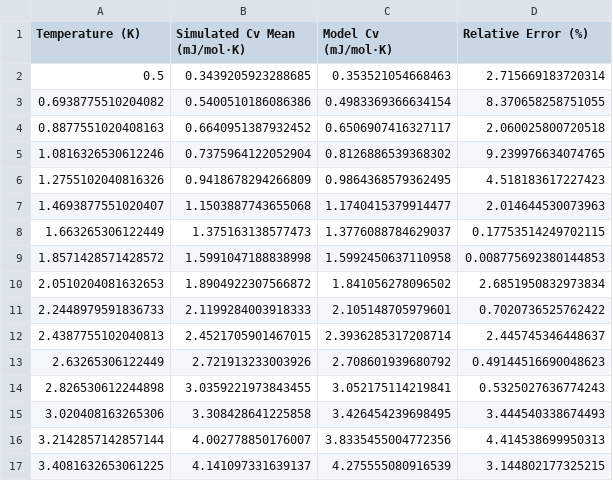
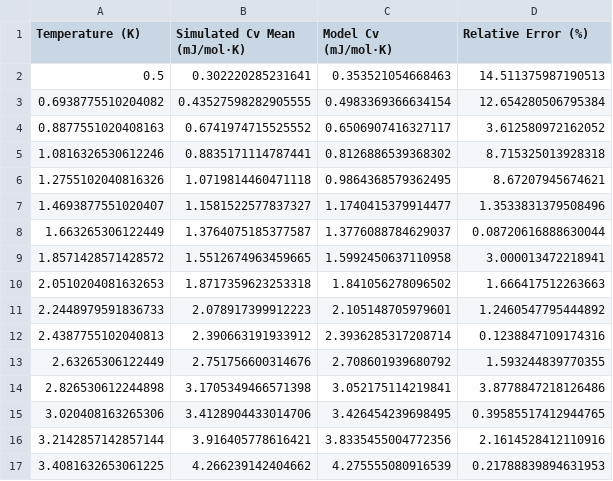
Before and after one commit to amart33/phys381-final-project-Antonio-Martinez, a CSV file: Data/Cv_comparison.csv, drawn as a sheet; only a part is shown; the diff covers the shown part only.

```diff
--- a/Data/Cv_comparison.csv
+++ b/Data/Cv_comparison.csv
@@ -1,17 +1,17 @@
 Temperature (K),Simulated Cv Mean (mJ/mol·K),Model Cv (mJ/mol·K),Relative Error (%)
-0.5,0.3439205923288685,0.353521054668463,2.715669183720314
-0.6938775510204082,0.5400510186086386,0.4983369366634154,8.370658258751055
-0.8877551020408163,0.6640951387932452,0.6506907416327117,2.060025800720518
-1.0816326530612246,0.7375964122052904,0.8126886539368302,9.239976634074765
-1.2755102040816326,0.9418678294266809,0.9864368579362495,4.518183617227423
-1.4693877551020407,1.1503887743655068,1.1740415379914477,2.014644530073963
-1.663265306122449,1.375163138577473,1.3776088784629037,0.17753514249702115
-1.8571428571428572,1.5991047188838998,1.5992450637110958,0.008775692380144853
-2.0510204081632653,1.8904922307566872,1.841056278096502,2.6851950832973834
-2.2448979591836733,2.1199284003918333,2.105148705979601,0.7020736525762422
-2.4387755102040813,2.4521705901467015,2.3936285317208714,2.445745346448637
-2.63265306122449,2.721913233003926,2.708601939680792,0.49144516690048623
-2.826530612244898,3.0359221973843455,3.052175114219841,0.5325027636774243
-3.020408163265306,3.308428641225858,3.426454239698495,3.444540338674493
-3.2142857142857144,4.002778850176007,3.8335455004772356,4.414538699950313
-3.4081632653061225,4.141097331639137,4.275555080916539,3.144802177325215
+0.5,0.302220285231641,0.353521054668463,14.511375987190513
+0.6938775510204082,0.43527598282905555,0.4983369366634154,12.654280506795384
+0.8877551020408163,0.6741974715525552,0.6506907416327117,3.612580972162052
+1.0816326530612246,0.8835171114787441,0.8126886539368302,8.715325013928318
+1.2755102040816326,1.0719814460471118,0.9864368579362495,8.67207945674621
+1.4693877551020407,1.1581522577837327,1.1740415379914477,1.3533831379508496
+1.663265306122449,1.3764075185377587,1.3776088784629037,0.08720616888630044
+1.8571428571428572,1.5512674963459665,1.5992450637110958,3.000013472218941
+2.0510204081632653,1.8717359623253318,1.841056278096502,1.666417512263663
+2.2448979591836733,2.078917399912223,2.105148705979601,1.2460547795444892
+2.4387755102040813,2.390663191933912,2.3936285317208714,0.1238847109174316
+2.63265306122449,2.751756600314676,2.708601939680792,1.593244839770355
+2.826530612244898,3.1705349466571398,3.052175114219841,3.8778847218126486
+3.020408163265306,3.4128904433014706,3.426454239698495,0.39585517412944765
+3.2142857142857144,3.916405778616421,3.8335455004772356,2.1614528412110916
+3.4081632653061225,4.266239142404662,4.275555080916539,0.21788839894631953
```
Also changed, not shown: 68 edited cells elsewhere in this file, Data/Cv_T_comparison.csv, 3 other files.
